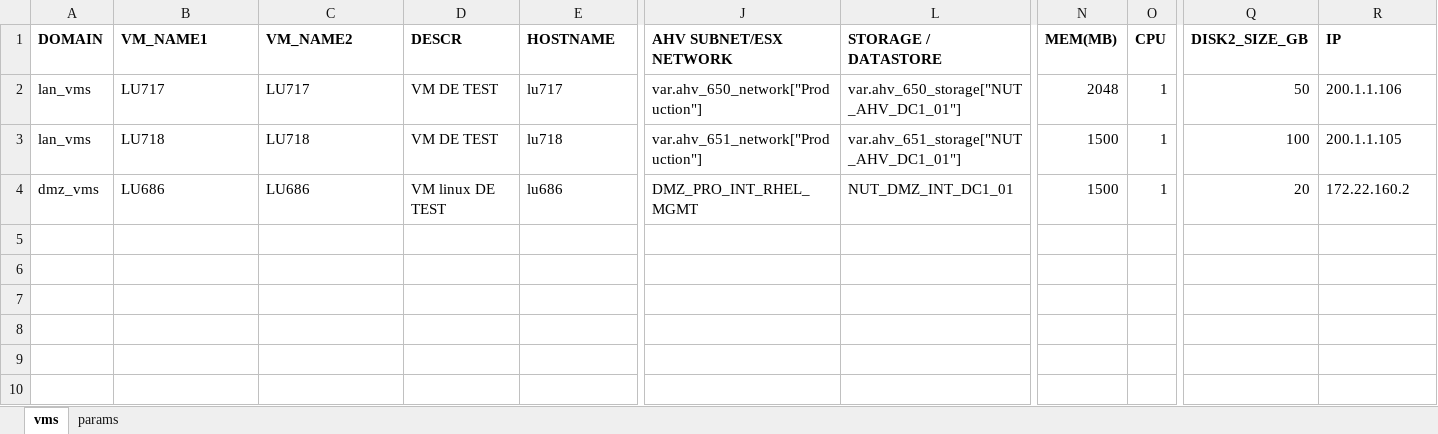
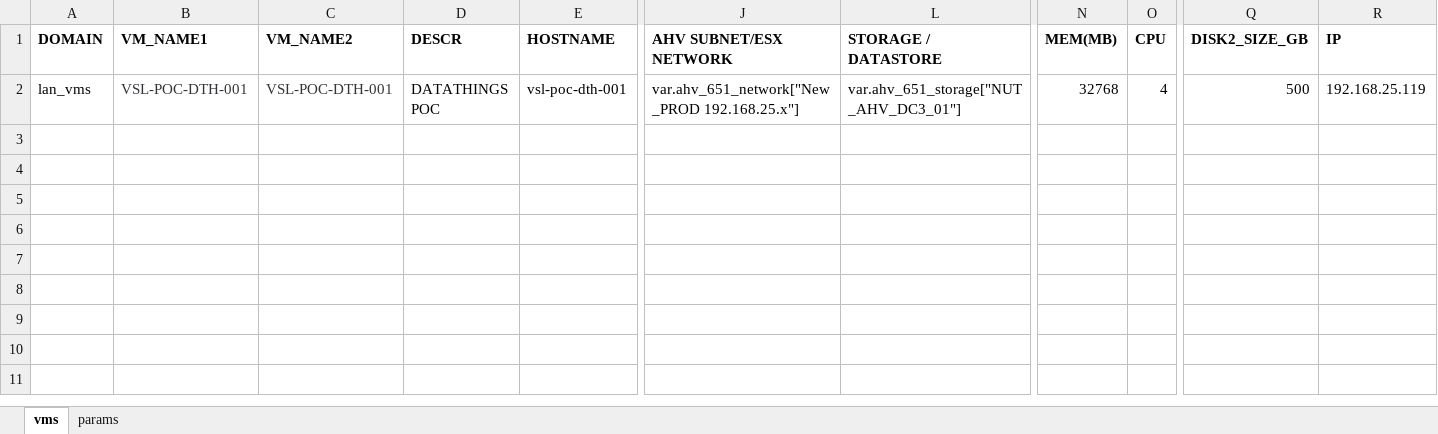
Before and after one commit to steve3535/terraform, an Excel workbook: vmdefs.xlsx, sheet vms, drawn as a sheet; only a part is shown, gaps mark what is left out; the shorter side is filled out with more unchanged rows; values as stored, in another font and other column widths than the file's, no borders; removed rows and columns are numbered as before the commit, all else as after; rows hold the shown columns only; the diff covers the shown part only; the diff names each change by its address in the sheet, - before the commit and + after, or states it on an @@ line.

Commit message:
datathings POC

```diff
--- a/vmdefs.xlsx (sheet vms)
+++ b/vmdefs.xlsx (sheet vms)
-row 2: lan_vms | LU717 | LU717 | VM DE TEST | lu717 | var.ahv_650_network["Production"] | var.ahv_650_storage["NUT_AHV_DC1_01"] | 2048 | 1 | 50 | 200.1.1.106
-B2 (VM_NAME1): LU718
+B2 (VM_NAME1): VSL-POC-DTH-001
-B2:C2 text colour: black
+B2:C2 text colour: #353539
-C2 (VM_NAME2): LU718
+C2 (VM_NAME2): VSL-POC-DTH-001
-D2 (DESCR): VM DE TEST
+D2 (DESCR): DATATHINGS POC
-E2 (HOSTNAME): lu718
+E2 (HOSTNAME): vsl-poc-dth-001
-J2 (AHV SUBNET/ESX NETWORK): var.ahv_651_network["Production"]
+J2 (AHV SUBNET/ESX NETWORK): var.ahv_651_network["New_PROD 192.168.25.x"]
-L2 (STORAGE / DATASTORE): var.ahv_651_storage["NUT_AHV_DC1_01"]
+L2 (STORAGE / DATASTORE): var.ahv_651_storage["NUT_AHV_DC3_01"]
-N2 (MEM(MB)): 1500
+N2 (MEM(MB)): 32768
-O2 (CPU): 1
+O2 (CPU): 4
-Q2 (DISK2_SIZE_GB): 100
+Q2 (DISK2_SIZE_GB): 500
-R2 (IP): 200.1.1.105
+R2 (IP): 192.168.25.119
-row 4: dmz_vms | LU686 | LU686 | VM linux DE TEST | lu686 | DMZ_PRO_INT_RHEL_MGMT | NUT_DMZ_INT_DC1_01 | 1500 | 1 | 20 | 172.22.160.2
-row 5: (empty)
```
Also changed, not shown: 1 edited cell elsewhere in this sheet, hidden cells.
